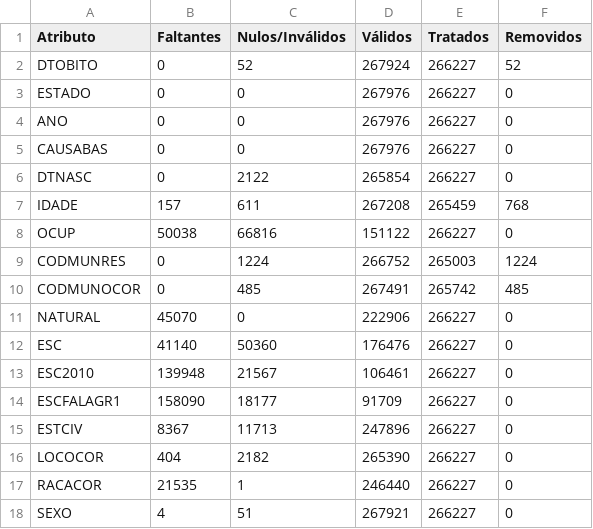
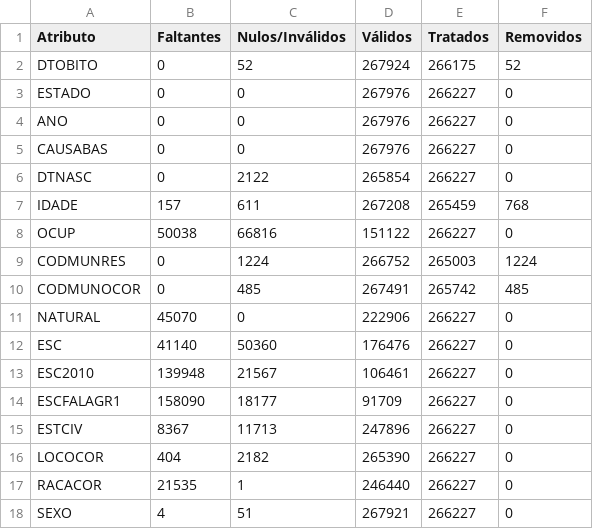
Before and after one commit to vklannusp/BrSuicides-dataset, a CSV file: brsuicides_info_tables/attributes_values_BR.csv, drawn as a sheet.

Commit message:
[ADD] [CHANGE] csv name, add visualize_tables code, hardcoding dtobito info values

```diff
--- a/brsuicides_info_tables/attributes_values_BR.csv
+++ b/brsuicides_info_tables/attributes_values_BR.csv
@@ -1,3 +1,3 @@
 Atributo,Faltantes,Nulos/Inválidos,Válidos,Tratados,Removidos
-DTOBITO,0,52,267924,266227,52
+DTOBITO,0,52,267924,266175,52
 ESTADO,0,0,267976,266227,0
```
Also changed, not shown: 6 other files.
